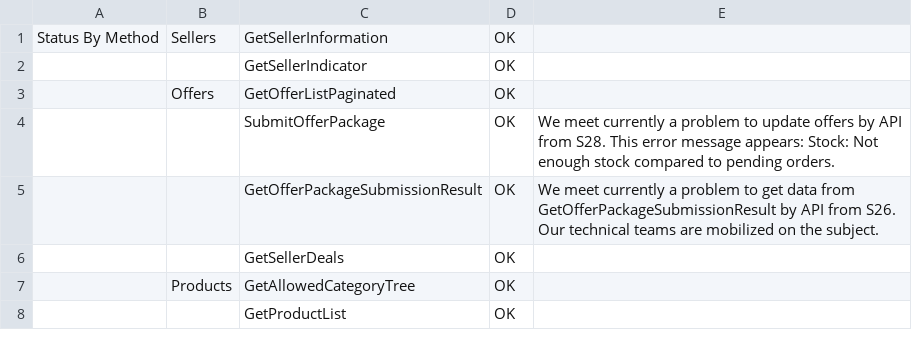
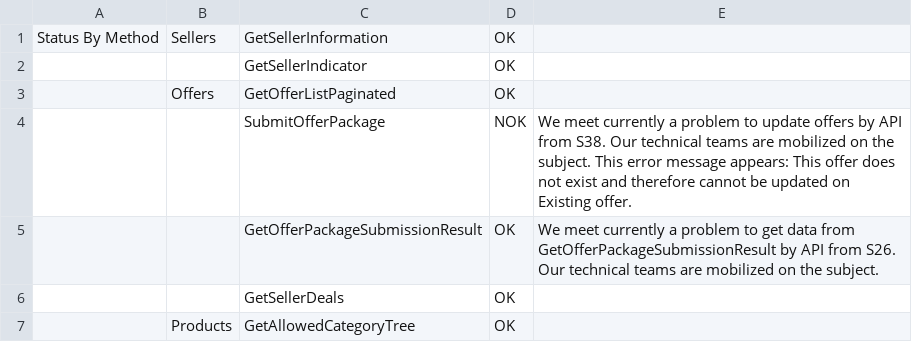
Before and after one commit to FlorentFERRAND/APIDashboard, a CSV file: wwwroot/Production/StatusByMethod.csv, drawn as a sheet; only a part is shown; the shorter side is filled out with more unchanged rows.

```diff
--- a/wwwroot/Production/StatusByMethod.csv
+++ b/wwwroot/Production/StatusByMethod.csv
@@ -3,3 +3,3 @@ Status By Method;Sellers;GetSellerInformation;OK;
 ;Offers;GetOfferListPaginated;OK;
-;;SubmitOfferPackage;OK;We meet currently a problem to update offers by API from S28. This error message appears: Stock: Not enough stock compared to pending orders.
+;;SubmitOfferPackage;NOK;We meet currently a problem to update offers by API from S38. Our technical teams are mobilized on the subject. This error message appears: This offer does not exist and therefore cannot be updated on Existing offer.
 ;;GetOfferPackageSubmissionResult;OK;We meet currently a problem to get data from GetOfferPackageSubmissionResult by API from S26. Our technical teams are mobilized on the subject.
```
Also changed, not shown: wwwroot/Production/APIIssues.csv, 2 other files.
